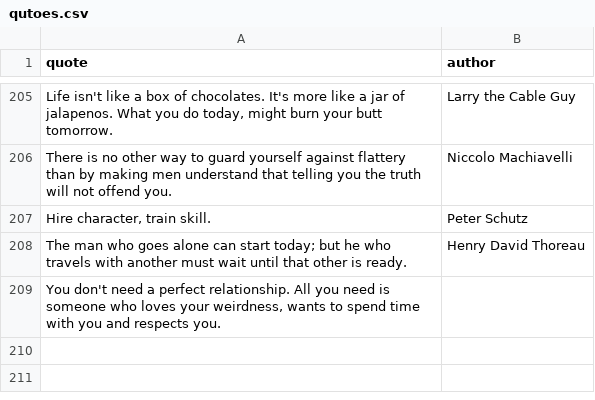
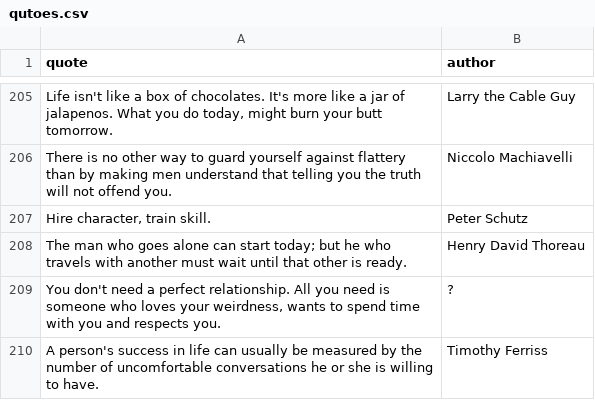
Before and after one commit to K4liber/docs, a CSV file: resources/qutoes.csv, drawn as a sheet; only a part is shown, gaps mark what is left out; the diff names each change by its address in the sheet, - before the commit and + after, or states it on an @@ line.

```diff
--- a/resources/qutoes.csv
+++ b/resources/qutoes.csv
-B209 (author): (empty)
+B209 (author): ?
+row 210: A person's success in life can usually be measured by the number of uncomfortable conversations he or she is willing to have. | Timothy Ferriss
```
Also changed, not shown: 3 other files.
